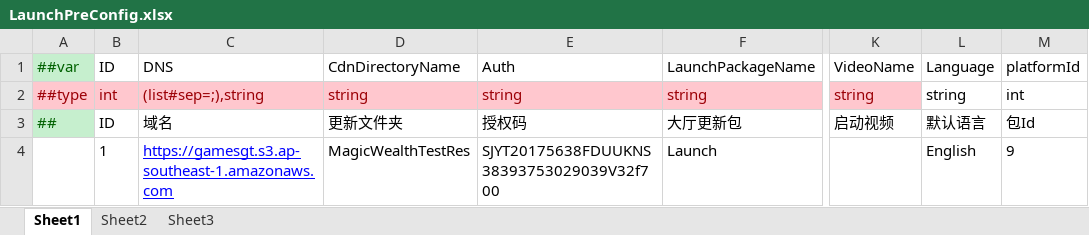
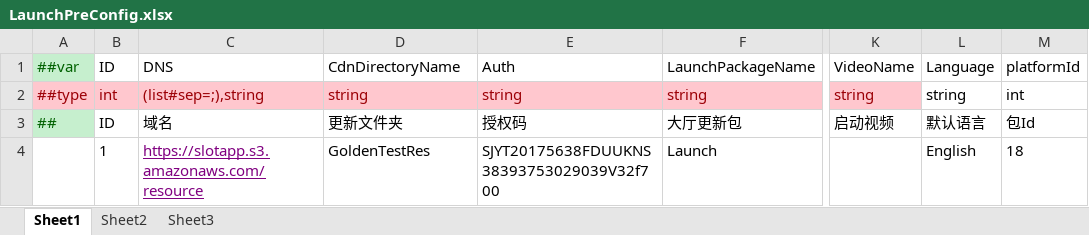
Before and after one commit to lyqilo/ClientConfig, an Excel workbook: LubanLaunchConfig/Datas/LaunchPreConfig.xlsx, sheet Sheet1, drawn as a sheet; only a part is shown, gaps mark what is left out; values as stored, in another font and other column widths than the file's, no borders; the diff names each change by its address in the sheet, - before the commit and + after, or states it on an @@ line.

```diff
--- a/LubanLaunchConfig/Datas/LaunchPreConfig.xlsx (sheet Sheet1)
+++ b/LubanLaunchConfig/Datas/LaunchPreConfig.xlsx (sheet Sheet1)
-C4: https://gamesgt.s3.ap-southeast-1.amazonaws.com
+C4: https://slotapp.s3.amazonaws.com/resource
-C4 text colour: #0000FF
+C4 text colour: #800080
-D4: MagicWealthTestRes
+D4: GoldenTestRes
-M4: 9
+M4: 18
```
Also changed, not shown: LubanLaunchConfig/Datas/LaunchConfig.xlsx, LubanLaunchConfig/Datas/LaunchNwConfig.xlsx, 4 other files.
